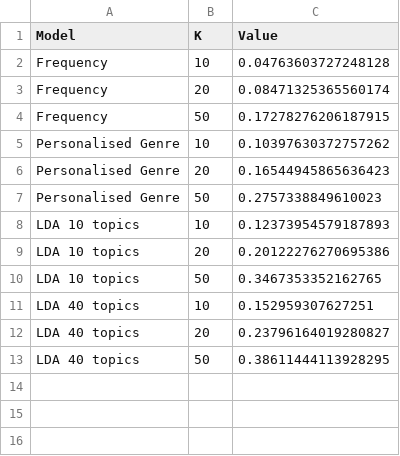
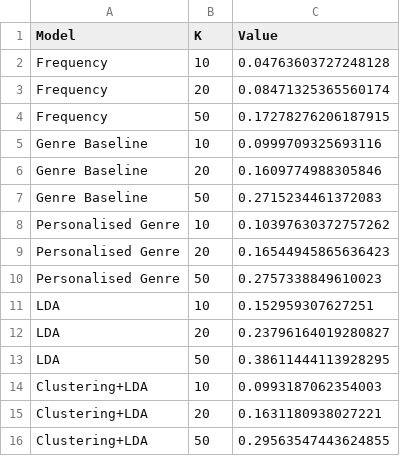
Before and after one commit to lrusnac/micro-profiling, a CSV file: 01-data-exploration/js_charts/recall_divided_by_time.csv, drawn as a sheet; removed rows and columns are numbered as before the commit, all else as after; the diff names each change by its address in the sheet, - before the commit and + after, or states it on an @@ line.

```diff
--- a/01-data-exploration/js_charts/recall_divided_by_time.csv
+++ b/01-data-exploration/js_charts/recall_divided_by_time.csv
+row 5: Genre Baseline | 10 | 0.0999709325693116
+row 6: Genre Baseline | 20 | 0.1609774988305846
+row 7: Genre Baseline | 50 | 0.2715234461372083
-row 8: LDA 10 topics | 10 | 0.12373954579187893
-row 9: LDA 10 topics | 20 | 0.20122276270695386
-row 10: LDA 10 topics | 50 | 0.3467353352162765
-A11:A13 (Model): LDA 40 topics
+A11:A13 (Model): LDA
+row 14: Clustering+LDA | 10 | 0.0993187062354003
+row 15: Clustering+LDA | 20 | 0.1631180938027221
+row 16: Clustering+LDA | 50 | 0.29563547443624855
```
Also changed, not shown: 01-data-exploration/js_charts/recall.csv, 2 other files.
